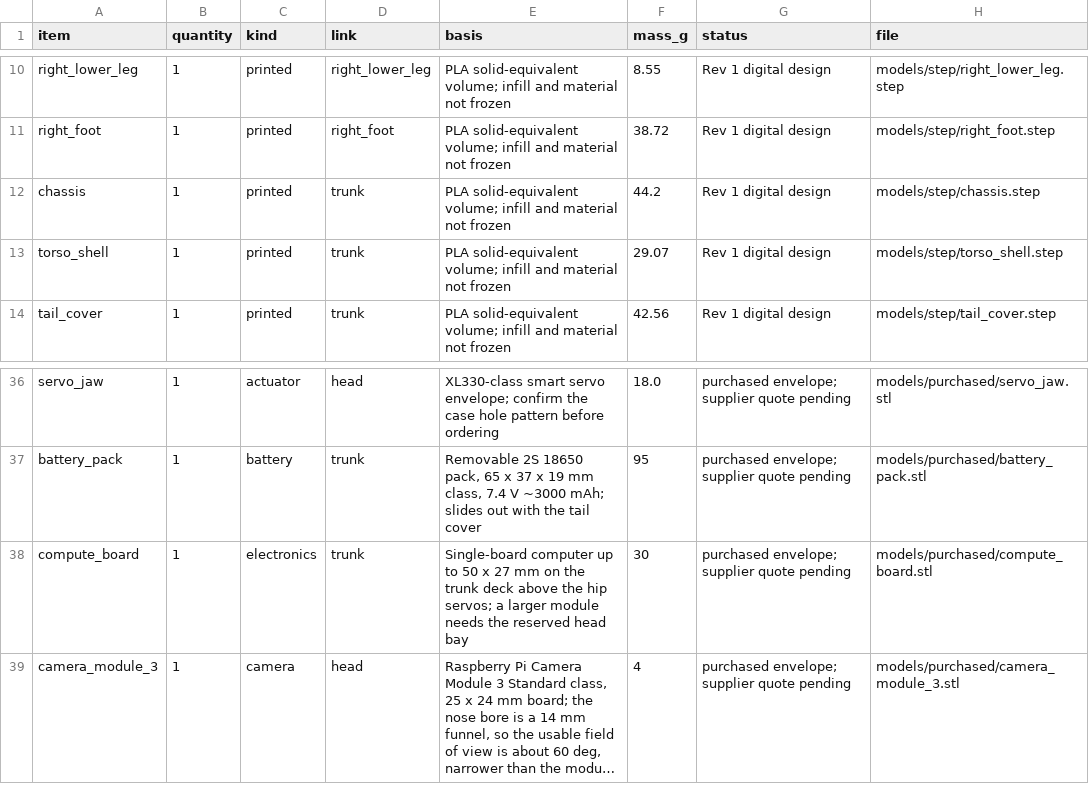
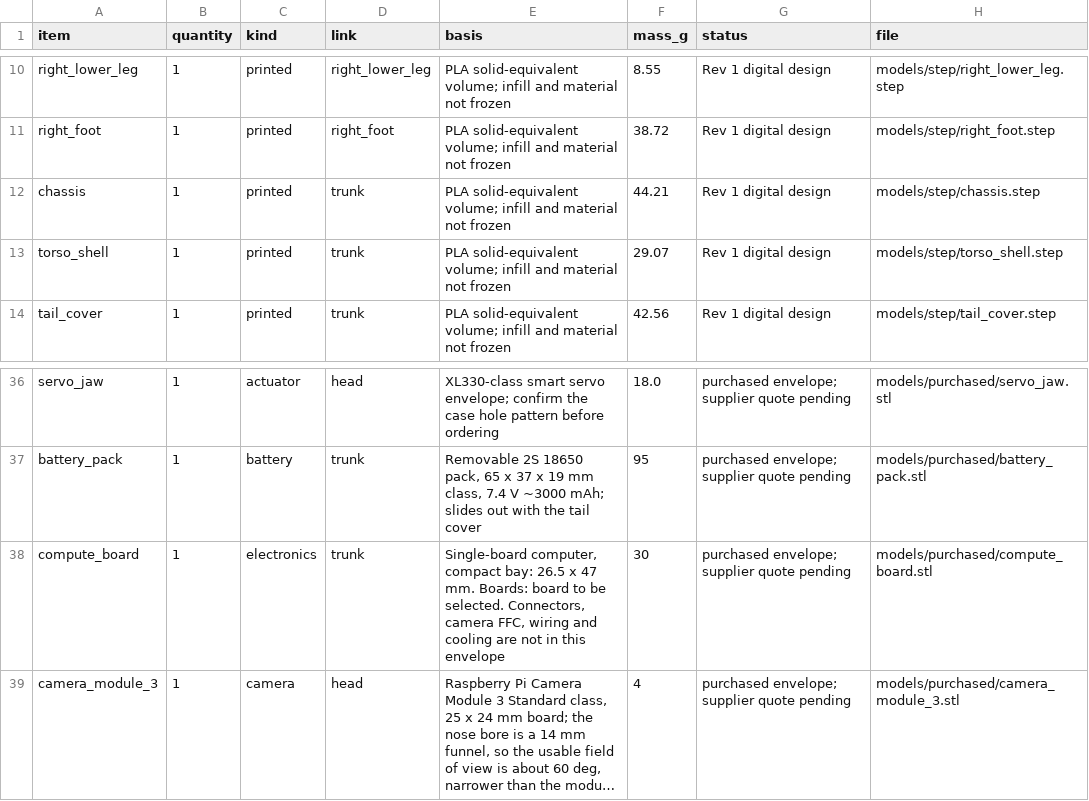
Before and after one commit to hwkim3330/micro-cat, a CSV file: artifacts/bom.csv, drawn as a sheet; only a part is shown, gaps mark what is left out; long unchanged cells end in …; the diff names each change by its address in the sheet, - before the commit and + after, or states it on an @@ line.

```diff
--- a/artifacts/bom.csv
+++ b/artifacts/bom.csv
-F12 (mass_g): 44.2
+F12 (mass_g): 44.21
-E38 (basis): Single-board computer up to 50 x 27 mm on the trunk deck above the hip servos; a larger module needs the reserved head bay
+E38 (basis): Single-board computer, compact bay: 26.5 x 47 mm. Boards: board to be selected. Connectors, camera FFC, wiring and cooling are not in this envelope
```
Also changed, not shown: 40 other files.
